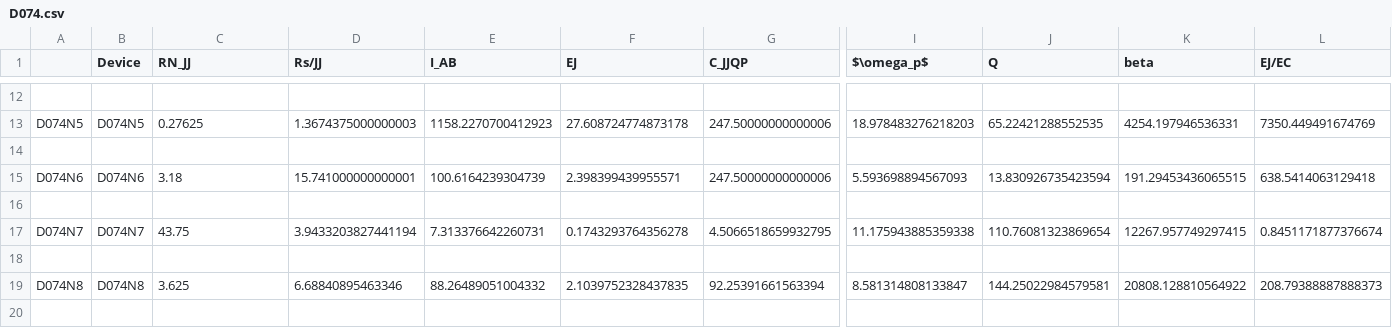
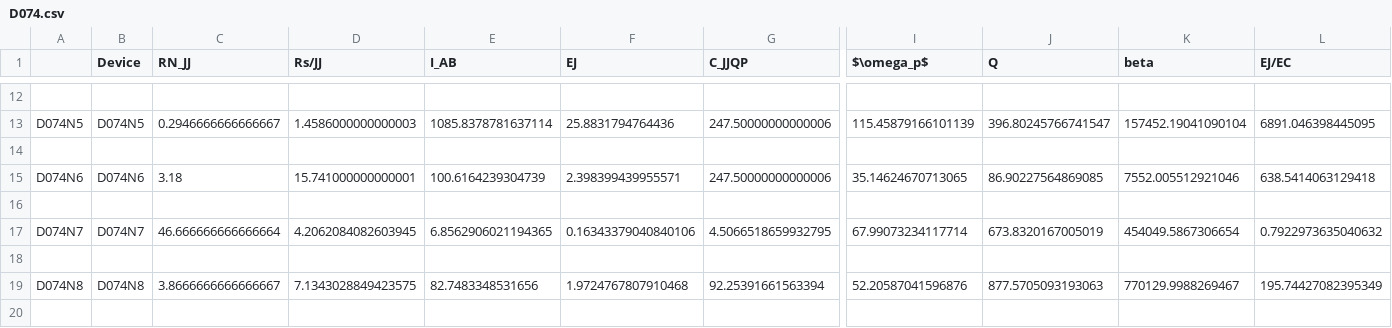
Before and after one commit to wslu42/JJcalculator, a CSV file: D074.csv, drawn as a sheet; only a part is shown, gaps mark what is left out; the diff covers the shown part only; the diff names each change by its address in the sheet, - before the commit and + after, or states it on an @@ line.

```diff
--- a/D074.csv
+++ b/D074.csv
-C13 (RN_JJ): 0.27625
+C13 (RN_JJ): 0.2946666666666667
-D13 (Rs/JJ): 1.3674375000000003
+D13 (Rs/JJ): 1.4586000000000003
-E13 (I_AB): 1158.2270700412923
+E13 (I_AB): 1085.8378781637114
-F13 (EJ): 27.608724774873178
+F13 (EJ): 25.8831794764436
-I13 ($\omega_p$): 18.978483276218203
+I13 ($\omega_p$): 115.45879166101139
-J13 (Q): 65.22421288552535
+J13 (Q): 396.80245766741547
-K13 (beta): 4254.197946536331
+K13 (beta): 157452.19041090104
-L13 (EJ/EC): 7350.449491674769
+L13 (EJ/EC): 6891.046398445095
-I15 ($\omega_p$): 5.593698894567093
+I15 ($\omega_p$): 35.14624670713065
-J15 (Q): 13.830926735423594
+J15 (Q): 86.90227564869085
-K15 (beta): 191.29453436065515
+K15 (beta): 7552.005512921046
-C17 (RN_JJ): 43.75
+C17 (RN_JJ): 46.666666666666664
-D17 (Rs/JJ): 3.9433203827441194
+D17 (Rs/JJ): 4.2062084082603945
-E17 (I_AB): 7.313376642260731
+E17 (I_AB): 6.8562906021194365
-F17 (EJ): 0.1743293764356278
+F17 (EJ): 0.16343379040840106
-I17 ($\omega_p$): 11.175943885359338
+I17 ($\omega_p$): 67.99073234117714
-J17 (Q): 110.76081323869654
+J17 (Q): 673.8320167005019
-K17 (beta): 12267.957749297415
+K17 (beta): 454049.5867306654
-L17 (EJ/EC): 0.8451171877376674
+L17 (EJ/EC): 0.7922973635040632
-C19 (RN_JJ): 3.625
+C19 (RN_JJ): 3.8666666666666667
-D19 (Rs/JJ): 6.68840895463346
+D19 (Rs/JJ): 7.1343028849423575
-E19 (I_AB): 88.26489051004332
+E19 (I_AB): 82.7483348531656
-F19 (EJ): 2.1039752328437835
+F19 (EJ): 1.9724767807910468
-I19 ($\omega_p$): 8.581314808133847
+I19 ($\omega_p$): 52.20587041596876
-J19 (Q): 144.25022984579581
+J19 (Q): 877.5705093193063
-K19 (beta): 20808.128810564922
+K19 (beta): 770129.9988269467
-L19 (EJ/EC): 208.79388887888373
+L19 (EJ/EC): 195.74427082395349
```
Also changed, not shown: 38 edited cells elsewhere in this file, 4 other files.
